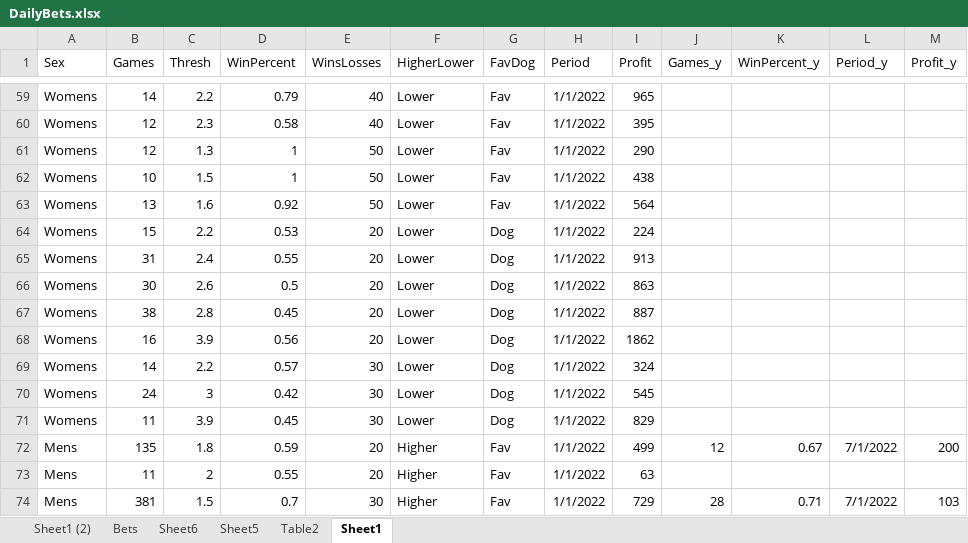
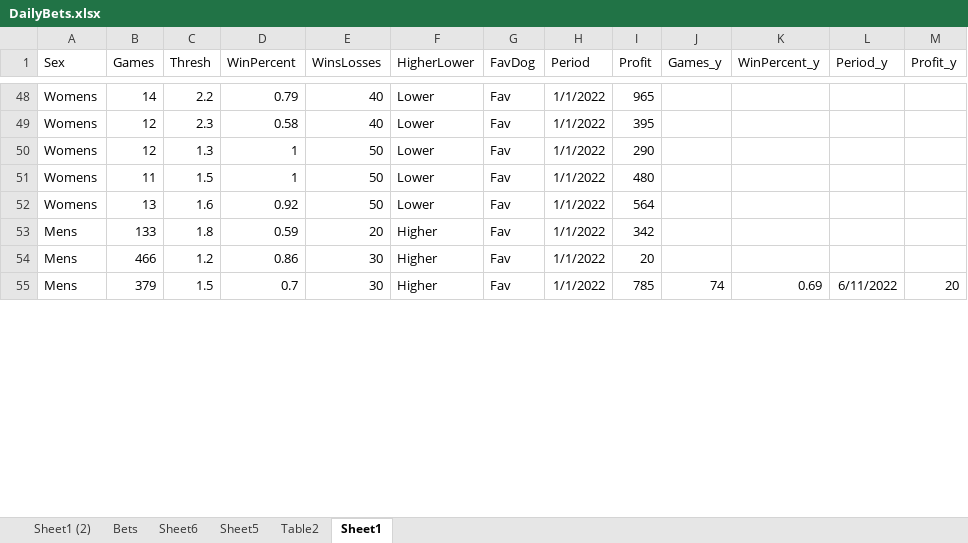
Before and after one commit to Witwolski/tennis_atp, an Excel workbook: DailyBets.xlsx, sheet Sheet1, drawn as a sheet; only a part is shown, gaps mark what is left out; values as stored, in another font and other column widths than the file's, no borders; table styles not drawn; removed rows and columns are numbered as before the commit, all else as after; the diff covers the shown part only; the diff names each change by its address in the sheet, - before the commit and + after, or states it on an @@ line.

```diff
--- a/DailyBets.xlsx (sheet Sheet1)
+++ b/DailyBets.xlsx (sheet Sheet1)
-B51 (Games): 10
+B51 (Games): 11
-I51 (Profit): 438
+I51 (Profit): 480
-row 64: Womens | 15 | 2.2 | 0.53 | 20 | Lower | Dog | 1/1/2022 | 224
-row 65: Womens | 31 | 2.4 | 0.55 | 20 | Lower | Dog | 1/1/2022 | 913
-row 66: Womens | 30 | 2.6 | 0.5 | 20 | Lower | Dog | 1/1/2022 | 863
-row 67: Womens | 38 | 2.8 | 0.45 | 20 | Lower | Dog | 1/1/2022 | 887
-row 68: Womens | 16 | 3.9 | 0.56 | 20 | Lower | Dog | 1/1/2022 | 1862
-row 69: Womens | 14 | 2.2 | 0.57 | 30 | Lower | Dog | 1/1/2022 | 324
-row 70: Womens | 24 | 3 | 0.42 | 30 | Lower | Dog | 1/1/2022 | 545
-row 71: Womens | 11 | 3.9 | 0.45 | 30 | Lower | Dog | 1/1/2022 | 829
-B53 (Games): 135
+B53 (Games): 133
-I53 (Profit): 499
+I53 (Profit): 342
-J53 (Games_y): 12
+J53 (Games_y): (empty)
-K53 (WinPercent_y): 0.67
+K53 (WinPercent_y): (empty)
-L53 (Period_y): 7/1/2022
+L53 (Period_y): (empty)
-M53 (Profit_y): 200
+M53 (Profit_y): (empty)
-B54 (Games): 11
+B54 (Games): 466
-C54 (Thresh): 2
+C54 (Thresh): 1.2
-D54 (WinPercent): 0.55
+D54 (WinPercent): 0.86
-E54 (WinsLosses): 20
+E54 (WinsLosses): 30
-I54 (Profit): 63
+I54 (Profit): 20
-B55 (Games): 381
+B55 (Games): 379
-I55 (Profit): 729
+I55 (Profit): 785
-J55 (Games_y): 28
+J55 (Games_y): 74
-K55 (WinPercent_y): 0.71
+K55 (WinPercent_y): 0.69
-L55 (Period_y): 7/1/2022
+L55 (Period_y): 6/11/2022
-M55 (Profit_y): 103
+M55 (Profit_y): 20
```
Also changed, not shown: 5 added rows, 21 removed rows and 395 edited cells elsewhere in this sheet, sheet Bets, sheet Sheet1 (2), sheet Table2, hidden cells, Analysis.xlsx, Bets_Today.xlsx, 16 other files.
